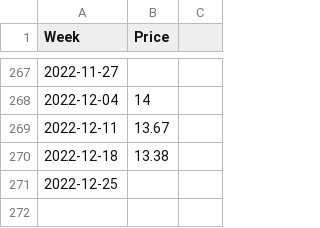
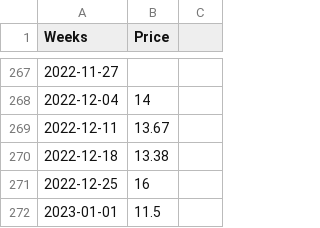
Before and after one commit to ryanlajola/NVAT-Price-Forecasting, a CSV file: CSV/sayote.csv, drawn as a sheet; only a part is shown, gaps mark what is left out; the diff names each change by its address in the sheet, - before the commit and + after, or states it on an @@ line.

Commit message:
Update sayote.csv

```diff
--- a/CSV/sayote.csv
+++ b/CSV/sayote.csv
-A1: Week
+A1: Weeks
-B271 (Price): (empty)
+B271 (Price): 16
+row 272: 2023-01-01 | 11.5
```
